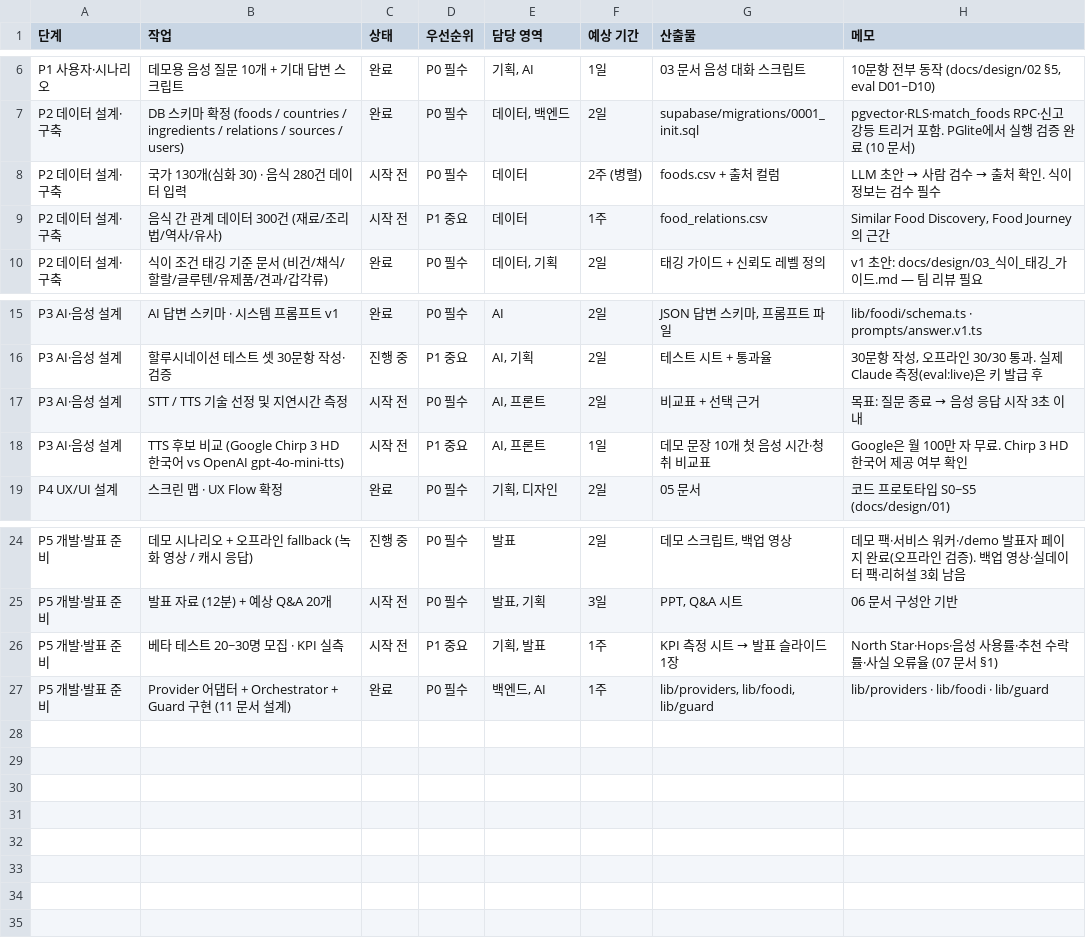
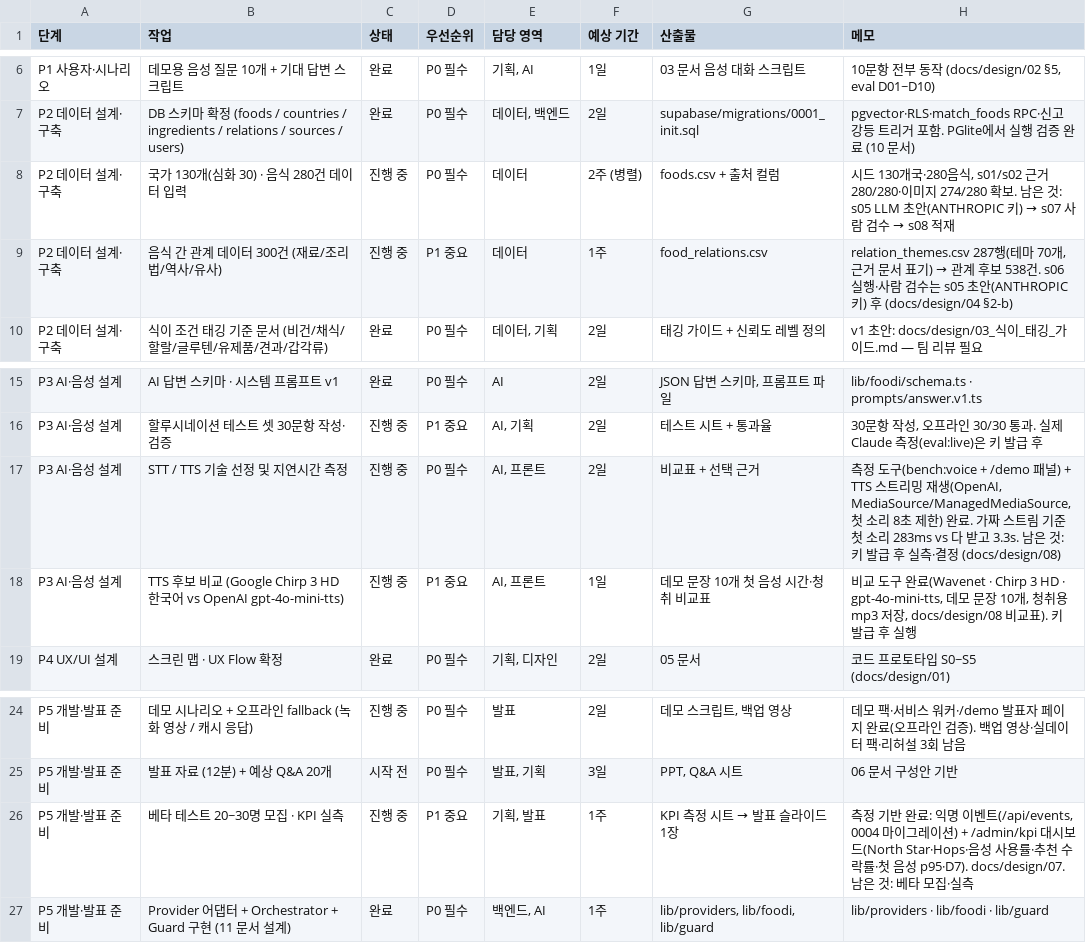
Before and after one commit to Heptagon372/Foodis, a CSV file: docs/planning/08_기획단계_로드맵.csv, drawn as a sheet; only a part is shown, gaps mark what is left out.

```diff
--- a/docs/planning/08_기획단계_로드맵.csv
+++ b/docs/planning/08_기획단계_로드맵.csv
@@ -7,4 +7,4 @@ P1 사용자·시나리오,데모용 음성 질문 10개 + 기대 답변 스크
 P2 데이터 설계·구축,DB 스키마 확정 (foods / countries / ingredients / relations / sources / users),완료,P0 필수,"데이터, 백엔드",2일,supabase/migrations/0001_init.sql,pgvector·RLS·match_foods RPC·신고 강등 트리거 포함. PGlite에서 실행 검증 완료 (10 문서)
-P2 데이터 설계·구축,국가 130개(심화 30) · 음식 280건 데이터 입력,시작 전,P0 필수,데이터,2주 (병렬),foods.csv + 출처 컬럼,LLM 초안 → 사람 검수 → 출처 확인. 식이 정보는 검수 필수
-P2 데이터 설계·구축,음식 간 관계 데이터 300건 (재료/조리법/역사/유사),시작 전,P1 중요,데이터,1주,food_relations.csv,"Similar Food Discovery, Food Journey의 근간"
+P2 데이터 설계·구축,국가 130개(심화 30) · 음식 280건 데이터 입력,진행 중,P0 필수,데이터,2주 (병렬),foods.csv + 출처 컬럼,"시드 130개국·280음식, s01/s02 근거 280/280·이미지 274/280 확보. 남은 것: s05 LLM 초안(ANTHROPIC 키) → s07 사람 검수 → s08 적재"
+P2 데이터 설계·구축,음식 간 관계 데이터 300건 (재료/조리법/역사/유사),진행 중,P1 중요,데이터,1주,food_relations.csv,"relation_themes.csv 287행(테마 70개, 근거 문서 표기) → 관계 후보 538건. s06 실행·사람 검수는 s05 초안(ANTHROPIC 키) 후 (docs/design/04 §2-b)"
 P2 데이터 설계·구축,식이 조건 태깅 기준 문서 (비건/채식/할랄/글루텐/유제품/견과/갑각류),완료,P0 필수,"데이터, 기획",2일,태깅 가이드 + 신뢰도 레벨 정의,v1 초안: docs/design/03_식이_태깅_가이드.md — 팀 리뷰 필요
@@ -16,4 +16,4 @@ P3 AI·음성 설계,AI 답변 스키마 · 시스템 프롬프트 v1,완료,P0
 P3 AI·음성 설계,할루시네이션 테스트 셋 30문항 작성·검증,진행 중,P1 중요,"AI, 기획",2일,테스트 시트 + 통과율,"30문항 작성, 오프라인 30/30 통과. 실제 Claude 측정(eval:live)은 키 발급 후"
-P3 AI·음성 설계,STT / TTS 기술 선정 및 지연시간 측정,시작 전,P0 필수,"AI, 프론트",2일,비교표 + 선택 근거,목표: 질문 종료 → 음성 응답 시작 3초 이내
-P3 AI·음성 설계,TTS 후보 비교 (Google Chirp 3 HD 한국어 vs OpenAI gpt-4o-mini-tts),시작 전,P1 중요,"AI, 프론트",1일,데모 문장 10개 첫 음성 시간·청취 비교표,Google은 월 100만 자 무료. Chirp 3 HD 한국어 제공 여부 확인
+P3 AI·음성 설계,STT / TTS 기술 선정 및 지연시간 측정,진행 중,P0 필수,"AI, 프론트",2일,비교표 + 선택 근거,"측정 도구(bench:voice + /demo 패널) + TTS 스트리밍 재생(OpenAI, MediaSource/ManagedMediaSource, 첫 소리 8초 제한) 완료. 가짜 스트림 기준 첫 소리 283ms vs 다 받고 3.3s. 남은 것: 키 발급 후 실측·결정 (docs/design/08)"
+P3 AI·음성 설계,TTS 후보 비교 (Google Chirp 3 HD 한국어 vs OpenAI gpt-4o-mini-tts),진행 중,P1 중요,"AI, 프론트",1일,데모 문장 10개 첫 음성 시간·청취 비교표,"비교 도구 완료(Wavenet · Chirp 3 HD · gpt-4o-mini-tts, 데모 문장 10개, 청취용 mp3 저장, docs/design/08 비교표). 키 발급 후 실행"
 P4 UX/UI 설계,스크린 맵 · UX Flow 확정,완료,P0 필수,"기획, 디자인",2일,05 문서,코드 프로토타입 S0~S5 (docs/design/01)
@@ -25,3 +25,3 @@ P5 개발·발표 준비,데모 시나리오 + 오프라인 fallback (녹화 영
 P5 개발·발표 준비,발표 자료 (12분) + 예상 Q&A 20개,시작 전,P0 필수,"발표, 기획",3일,"PPT, Q&A 시트",06 문서 구성안 기반
-P5 개발·발표 준비,베타 테스트 20~30명 모집 · KPI 실측,시작 전,P1 중요,"기획, 발표",1주,KPI 측정 시트 → 발표 슬라이드 1장,North Star·Hops·음성 사용률·추천 수락률·사실 오류율 (07 문서 §1)
+P5 개발·발표 준비,베타 테스트 20~30명 모집 · KPI 실측,진행 중,P1 중요,"기획, 발표",1주,KPI 측정 시트 → 발표 슬라이드 1장,"측정 기반 완료: 익명 이벤트(/api/events, 0004 마이그레이션) + /admin/kpi 대시보드(North Star·Hops·음성 사용률·추천 수락률·첫 음성 p95·D7). docs/design/07. 남은 것: 베타 모집·실측"
 P5 개발·발표 준비,Provider 어댑터 + Orchestrator + Guard 구현 (11 문서 설계),완료,P0 필수,"백엔드, AI",1주,"lib/providers, lib/foodi, lib/guard",lib/providers · lib/foodi · lib/guard
```
Also changed, not shown: 1 other file.
